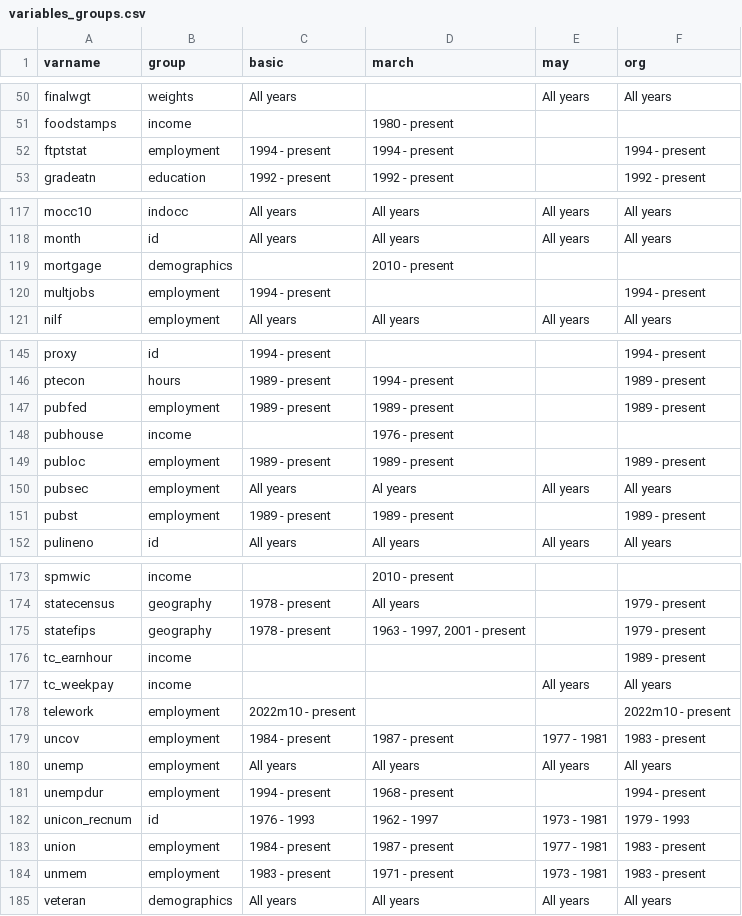
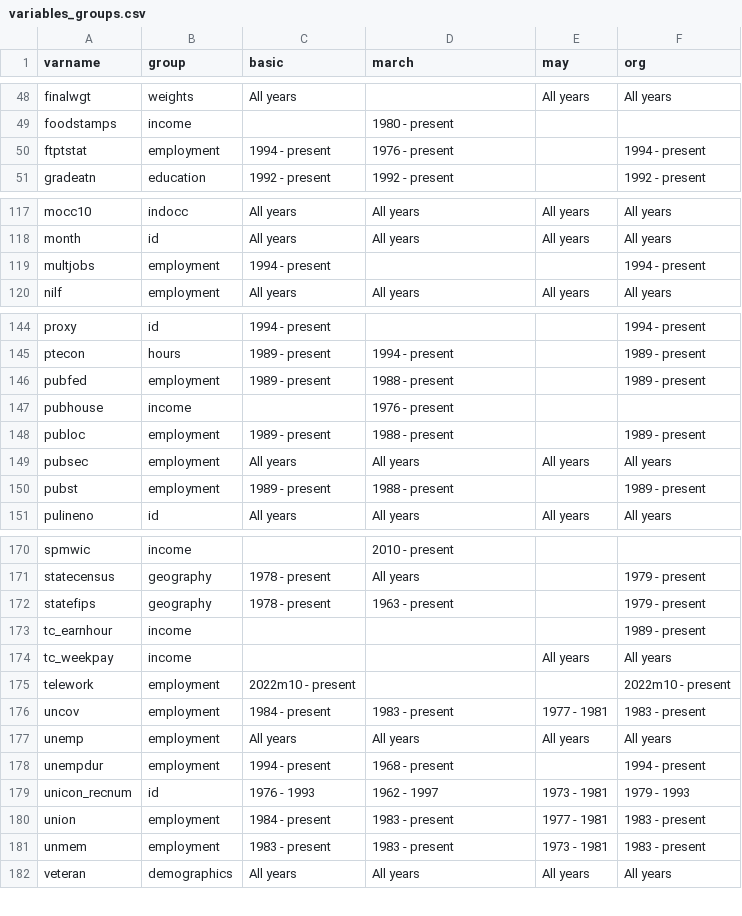
Before and after one commit to Economic/epiextracts, a CSV file: code/docs/variables_groups.csv, drawn as a sheet; only a part is shown, gaps mark what is left out; the diff covers the shown part only.

```diff
--- a/code/docs/variables_groups.csv
+++ b/code/docs/variables_groups.csv
@@ -51,3 +49,3 @@ finalwgt,weights,"All years","","All years","All years"
 foodstamps,income,"","1980 - present","",""
-ftptstat,employment,"1994 - present","1994 - present","","1994 - present"
+ftptstat,employment,"1994 - present","1976 - present","","1994 - present"
 gradeatn,education,"1992 - present","1992 - present","","1992 - present"
@@ -118,3 +118,2 @@ mocc10,indocc,"All years","All years","All years","All years"
 month,id,"All years","All years","All years","All years"
-mortgage,demographics,"","2010 - present","",""
 multjobs,employment,"1994 - present","","","1994 - present"
@@ -146,7 +145,7 @@ proxy,id,"1994 - present","","","1994 - present"
 ptecon,hours,"1989 - present","1994 - present","","1989 - present"
-pubfed,employment,"1989 - present","1989 - present","","1989 - present"
+pubfed,employment,"1989 - present","1988 - present","","1989 - present"
 pubhouse,income,"","1976 - present","",""
-publoc,employment,"1989 - present","1989 - present","","1989 - present"
-pubsec,employment,"All years","Al years","All years","All years"
-pubst,employment,"1989 - present","1989 - present","","1989 - present"
+publoc,employment,"1989 - present","1988 - present","","1989 - present"
+pubsec,employment,"All years","All years","All years","All years"
+pubst,employment,"1989 - present","1988 - present","","1989 - present"
 pulineno,id,"All years","All years","All years","All years"
@@ -174,3 +171,3 @@ spmwic,income,"","2010 - present","",""
 statecensus,geography,"1978 - present","All years","","1979 - present"
-statefips,geography,"1978 - present","1963 - 1997, 2001 - present","","1979 - present"
+statefips,geography,"1978 - present","1963 - present","","1979 - present"
 tc_earnhour,income,"","","","1989 - present"
@@ -178,3 +175,3 @@ tc_weekpay,income,"","","All years","All years"
 telework,employment,"2022m10 - present","","","2022m10 - present"
-uncov,employment,"1984 - present","1987 - present","1977 - 1981","1983 - present"
+uncov,employment,"1984 - present","1983 - present","1977 - 1981","1983 - present"
 unemp,employment,"All years","All years","All years","All years"
@@ -182,4 +179,4 @@ unempdur,employment,"1994 - present","1968 - present","","1994 - present"
 unicon_recnum,id,"1976 - 1993","1962 - 1997","1973 - 1981","1979 - 1993"
-union,employment,"1984 - present","1987 - present","1977 - 1981","1983 - present"
-unmem,employment,"1983 - present","1971 - present","1973 - 1981","1983 - present"
+union,employment,"1984 - present","1983 - present","1977 - 1981","1983 - present"
+unmem,employment,"1983 - present","1983 - present","1973 - 1981","1983 - present"
 veteran,demographics,"All years","All years","All years","All years"
```
Also changed, not shown: 4 added rows, 7 removed rows and 13 edited cells elsewhere in this file, 59 other files.
